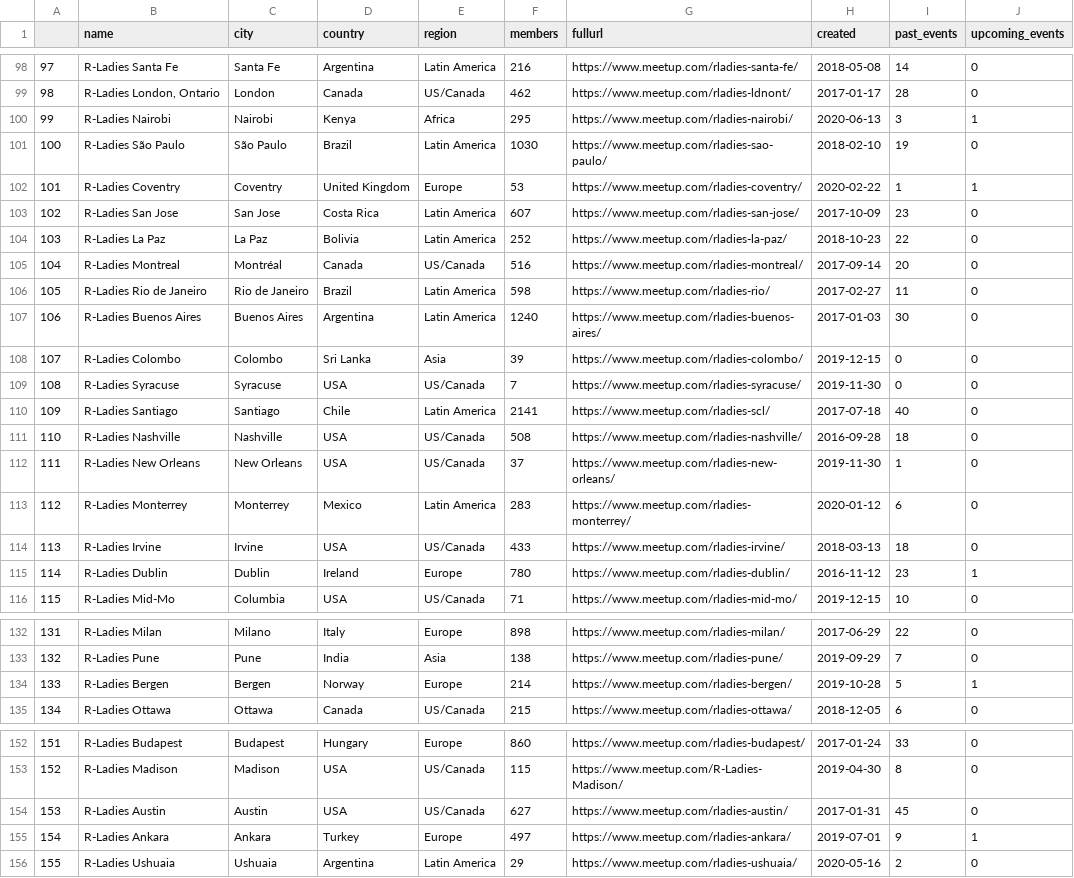
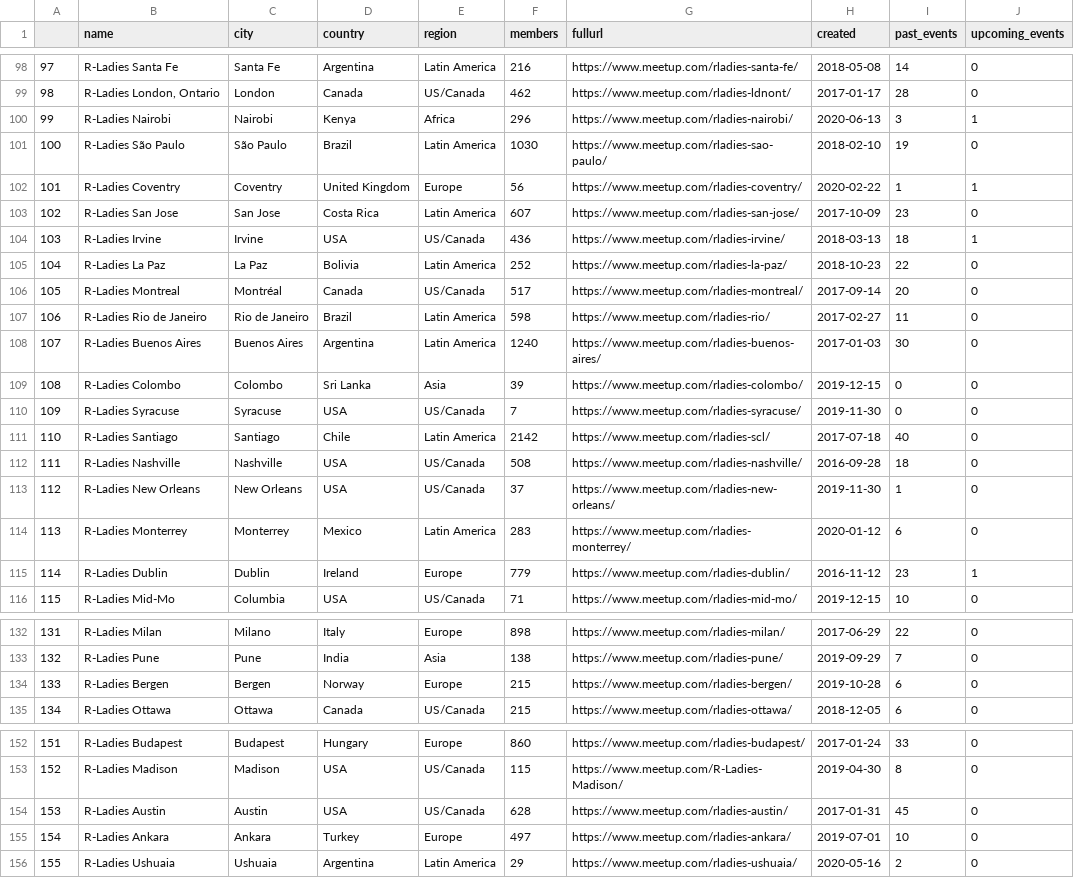
Before and after one commit to r-community/user-groups, a CSV file: docs/data/rladies.csv, drawn as a sheet; only a part is shown, gaps mark what is left out; the diff covers the shown part only.

```diff
--- a/docs/data/rladies.csv
+++ b/docs/data/rladies.csv
@@ -99,18 +99,18 @@
 "98","R-Ladies London, Ontario","London","Canada","US/Canada",462,"https://www.meetup.com/rladies-ldnont/",2017-01-17,28,0
-"99","R-Ladies Nairobi","Nairobi","Kenya","Africa",295,"https://www.meetup.com/rladies-nairobi/",2020-06-13,3,1
+"99","R-Ladies Nairobi","Nairobi","Kenya","Africa",296,"https://www.meetup.com/rladies-nairobi/",2020-06-13,3,1
 "100","R-Ladies São Paulo","São Paulo","Brazil","Latin America",1030,"https://www.meetup.com/rladies-sao-paulo/",2018-02-10,19,0
-"101","R-Ladies Coventry","Coventry","United Kingdom","Europe",53,"https://www.meetup.com/rladies-coventry/",2020-02-22,1,1
+"101","R-Ladies Coventry","Coventry","United Kingdom","Europe",56,"https://www.meetup.com/rladies-coventry/",2020-02-22,1,1
 "102","R-Ladies San Jose","San Jose","Costa Rica","Latin America",607,"https://www.meetup.com/rladies-san-jose/",2017-10-09,23,0
-"103","R-Ladies La Paz","La Paz","Bolivia","Latin America",252,"https://www.meetup.com/rladies-la-paz/",2018-10-23,22,0
-"104","R-Ladies Montreal","Montréal","Canada","US/Canada",516,"https://www.meetup.com/rladies-montreal/",2017-09-14,20,0
-"105","R-Ladies Rio de Janeiro","Rio de Janeiro","Brazil","Latin America",598,"https://www.meetup.com/rladies-rio/",2017-02-27,11,0
-"106","R-Ladies Buenos Aires","Buenos Aires","Argentina","Latin America",1240,"https://www.meetup.com/rladies-buenos-aires/",2017-01-03,30,0
-"107","R-Ladies Colombo","Colombo","Sri Lanka","Asia",39,"https://www.meetup.com/rladies-colombo/",2019-12-15,0,0
-"108","R-Ladies Syracuse","Syracuse","USA","US/Canada",7,"https://www.meetup.com/rladies-syracuse/",2019-11-30,0,0
-"109","R-Ladies Santiago","Santiago","Chile","Latin America",2141,"https://www.meetup.com/rladies-scl/",2017-07-18,40,0
-"110","R-Ladies Nashville","Nashville","USA","US/Canada",508,"https://www.meetup.com/rladies-nashville/",2016-09-28,18,0
-"111","R-Ladies New Orleans","New Orleans","USA","US/Canada",37,"https://www.meetup.com/rladies-new-orleans/",2019-11-30,1,0
-"112","R-Ladies Monterrey","Monterrey","Mexico","Latin America",283,"https://www.meetup.com/rladies-monterrey/",2020-01-12,6,0
-"113","R-Ladies Irvine","Irvine","USA","US/Canada",433,"https://www.meetup.com/rladies-irvine/",2018-03-13,18,0
-"114","R-Ladies Dublin","Dublin","Ireland","Europe",780,"https://www.meetup.com/rladies-dublin/",2016-11-12,23,1
+"103","R-Ladies Irvine","Irvine","USA","US/Canada",436,"https://www.meetup.com/rladies-irvine/",2018-03-13,18,1
+"104","R-Ladies La Paz","La Paz","Bolivia","Latin America",252,"https://www.meetup.com/rladies-la-paz/",2018-10-23,22,0
+"105","R-Ladies Montreal","Montréal","Canada","US/Canada",517,"https://www.meetup.com/rladies-montreal/",2017-09-14,20,0
+"106","R-Ladies Rio de Janeiro","Rio de Janeiro","Brazil","Latin America",598,"https://www.meetup.com/rladies-rio/",2017-02-27,11,0
+"107","R-Ladies Buenos Aires","Buenos Aires","Argentina","Latin America",1240,"https://www.meetup.com/rladies-buenos-aires/",2017-01-03,30,0
+"108","R-Ladies Colombo","Colombo","Sri Lanka","Asia",39,"https://www.meetup.com/rladies-colombo/",2019-12-15,0,0
+"109","R-Ladies Syracuse","Syracuse","USA","US/Canada",7,"https://www.meetup.com/rladies-syracuse/",2019-11-30,0,0
+"110","R-Ladies Santiago","Santiago","Chile","Latin America",2142,"https://www.meetup.com/rladies-scl/",2017-07-18,40,0
+"111","R-Ladies Nashville","Nashville","USA","US/Canada",508,"https://www.meetup.com/rladies-nashville/",2016-09-28,18,0
+"112","R-Ladies New Orleans","New Orleans","USA","US/Canada",37,"https://www.meetup.com/rladies-new-orleans/",2019-11-30,1,0
+"113","R-Ladies Monterrey","Monterrey","Mexico","Latin America",283,"https://www.meetup.com/rladies-monterrey/",2020-01-12,6,0
+"114","R-Ladies Dublin","Dublin","Ireland","Europe",779,"https://www.meetup.com/rladies-dublin/",2016-11-12,23,1
 "115","R-Ladies Mid-Mo","Columbia","USA","US/Canada",71,"https://www.meetup.com/rladies-mid-mo/",2019-12-15,10,0
@@ -133,3 +133,3 @@
 "132","R-Ladies Pune","Pune","India","Asia",138,"https://www.meetup.com/rladies-pune/",2019-09-29,7,0
-"133","R-Ladies Bergen","Bergen","Norway","Europe",214,"https://www.meetup.com/rladies-bergen/",2019-10-28,5,1
+"133","R-Ladies Bergen","Bergen","Norway","Europe",215,"https://www.meetup.com/rladies-bergen/",2019-10-28,6,0
 "134","R-Ladies Ottawa","Ottawa","Canada","US/Canada",215,"https://www.meetup.com/rladies-ottawa/",2018-12-05,6,0
@@ -153,4 +153,4 @@
 "152","R-Ladies Madison","Madison","USA","US/Canada",115,"https://www.meetup.com/R-Ladies-Madison/",2019-04-30,8,0
-"153","R-Ladies Austin","Austin","USA","US/Canada",627,"https://www.meetup.com/rladies-austin/",2017-01-31,45,0
-"154","R-Ladies Ankara","Ankara","Turkey","Europe",497,"https://www.meetup.com/rladies-ankara/",2019-07-01,9,1
+"153","R-Ladies Austin","Austin","USA","US/Canada",628,"https://www.meetup.com/rladies-austin/",2017-01-31,45,0
+"154","R-Ladies Ankara","Ankara","Turkey","Europe",497,"https://www.meetup.com/rladies-ankara/",2019-07-01,10,0
 "155","R-Ladies Ushuaia","Ushuaia","Argentina","Latin America",29,"https://www.meetup.com/rladies-ushuaia/",2020-05-16,2,0
```
Also changed, not shown: 2 added rows, 2 removed rows and 106 edited cells elsewhere in this file, docs/data/rugs.csv, 5 other files.
